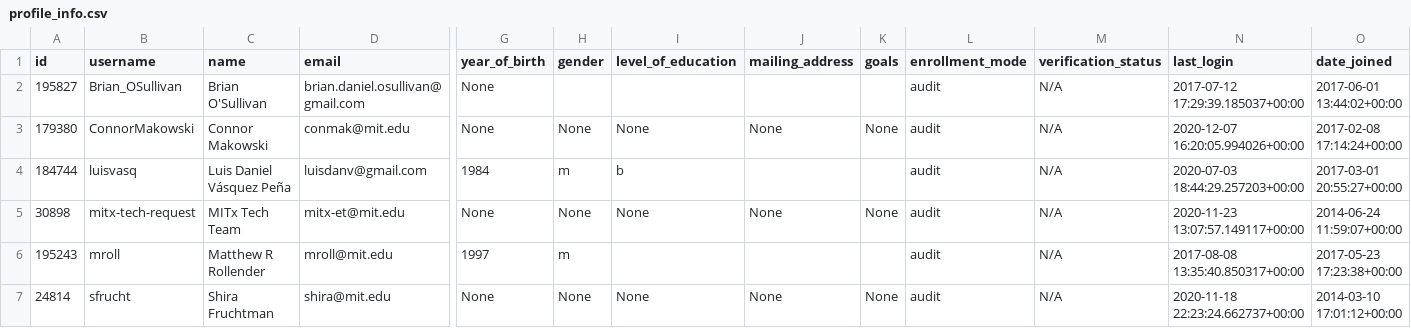
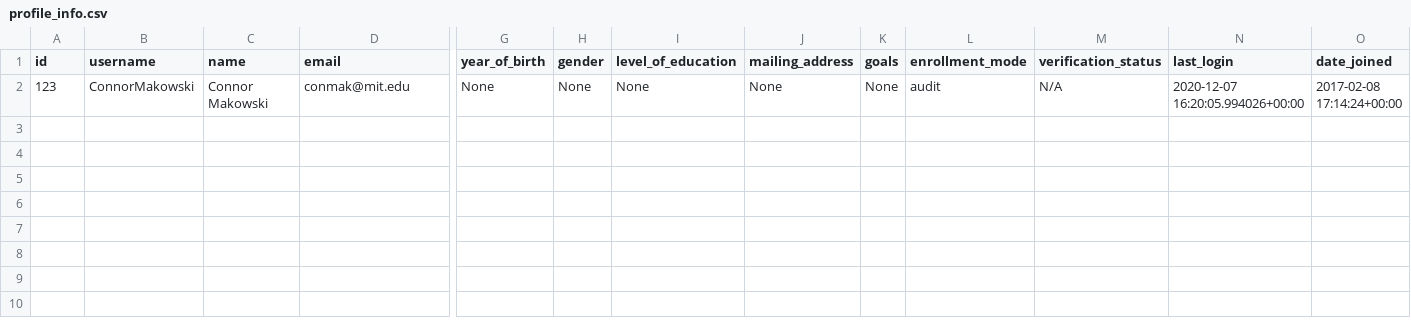
Before and after one commit to connor-makowski/x_rand, a CSV file: examples/fingerprint/data/profile_info.csv, drawn as a sheet; only a part is shown, gaps mark what is left out; removed rows and columns are numbered as before the commit, all else as after; rows hold the shown columns only; the diff names each change by its address in the sheet, - before the commit and + after, or states it on an @@ line.

```diff
--- a/examples/fingerprint/data/profile_info.csv
+++ b/examples/fingerprint/data/profile_info.csv
-row 2: 195827 | Brian_OSullivan | Brian O'Sullivan | brian.daniel.osullivan@gmail.com | None |  |  |  |  | audit | N/A | 2017-07-12 17:29:39.185037+00:00 | 2017-06-01 13:44:02+00:00
-A2 (id): 179380
+A2 (id): 123
-row 4: 184744 | luisvasq | Luis Daniel Vásquez Peña | luisdanv@gmail.com | 1984 | m | b |  |  | audit | N/A | 2020-07-03 18:44:29.257203+00:00 | 2017-03-01 20:55:27+00:00
-row 5: 30898 | mitx-tech-request | MITx Tech Team | mitx-et@mit.edu | None | None | None | None | None | audit | N/A | 2020-11-23 13:07:57.149117+00:00 | 2014-06-24 11:59:07+00:00
-row 6: 195243 | mroll | Matthew R Rollender | mroll@mit.edu | 1997 | m |  |  |  | audit | N/A | 2017-08-08 13:35:40.850317+00:00 | 2017-05-23 17:23:38+00:00
-row 7: 24814 | sfrucht | Shira Fruchtman | shira@mit.edu | None | None | None | None | None | audit | N/A | 2020-11-18 22:23:24.662737+00:00 | 2014-03-10 17:01:12+00:00
```
Also changed, not shown: examples/fingerprint/data/output.csv, 1 other file.
